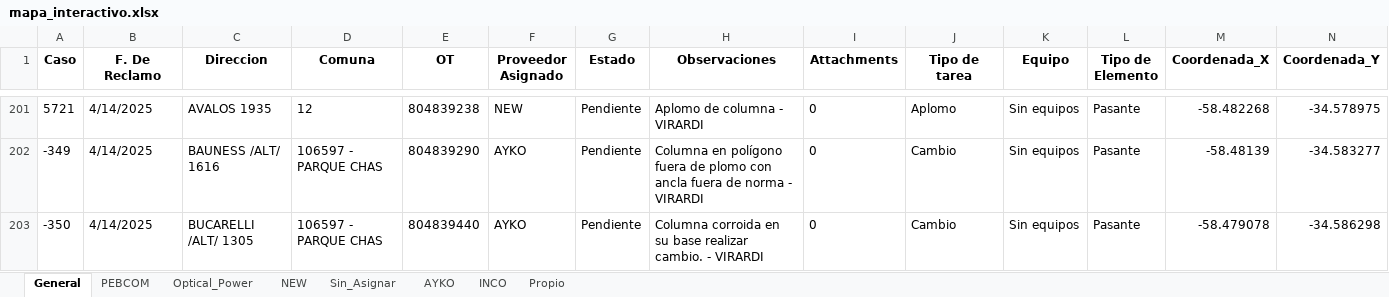
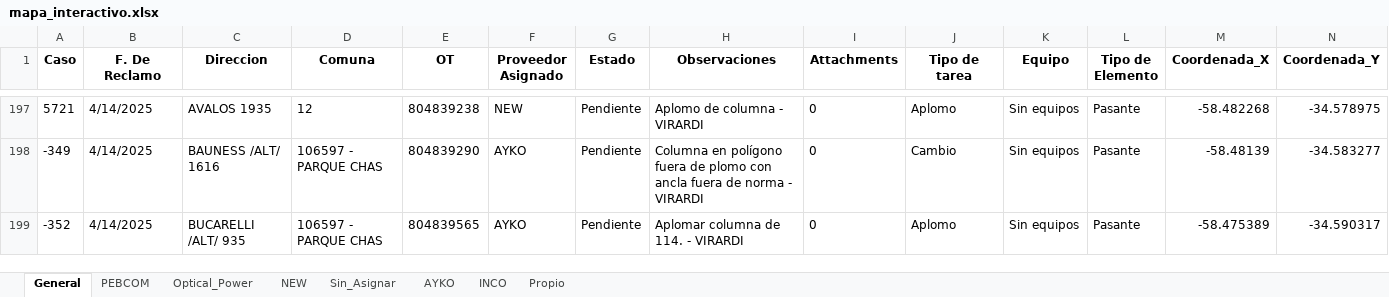
Before and after one commit to riv1matias/mi-repositorio, an Excel workbook: mapa_interactivo.xlsx, sheet General, drawn as a sheet; only a part is shown, gaps mark what is left out; the shorter side is filled out with more unchanged rows; values as stored, in another font and other column widths than the file's, no borders; removed rows and columns are numbered as before the commit, all else as after; rows hold the shown columns only; the diff covers the shown part only; the diff names each change by its address in the sheet, - before the commit and + after, or states it on an @@ line.

Commit message:
🔄 Actualización automática del index.html y archivo Excel

```diff
--- a/mapa_interactivo.xlsx (sheet General)
+++ b/mapa_interactivo.xlsx (sheet General)
-row 203: -350 | 4/14/2025 | BUCARELLI /ALT/ 1305 | 106597 - PARQUE CHAS | 804839440 | AYKO | Pendiente | Columna corroida en su base realizar cambio. - VIRARDI | 0 | Cambio | Sin equipos | Pasante | -58.479078 | -34.586298
```
Also changed, not shown: 1 added row and 7 removed rows elsewhere in this sheet, sheet AYKO, sheet Propio, 1 other file.
